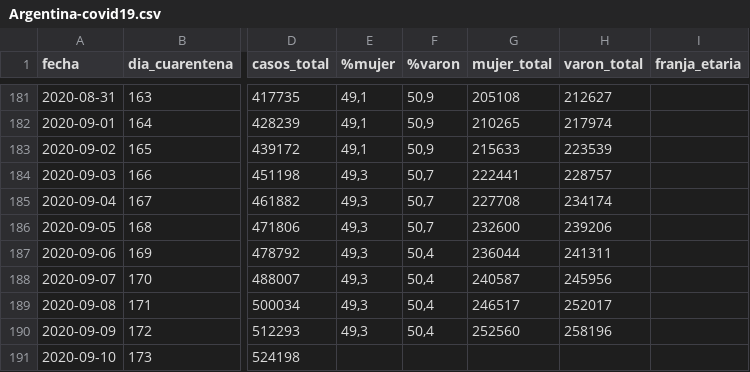
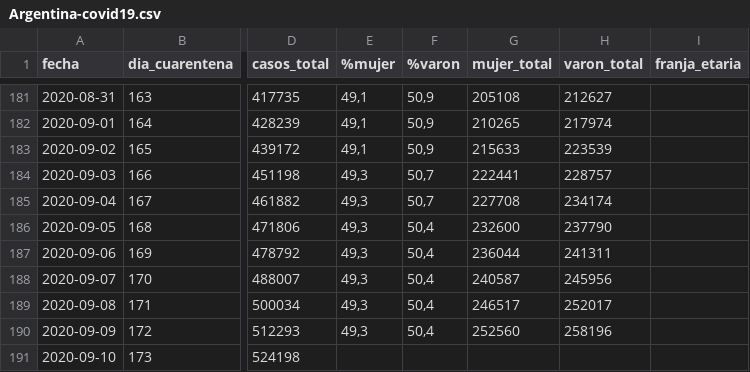
Before and after one commit to lucia15/Database-Covid19-Argentina, a CSV file: Argentina-covid19.csv, drawn as a sheet; only a part is shown, gaps mark what is left out; the diff names each change by its address in the sheet, - before the commit and + after, or states it on an @@ line.

Commit message:
Corrigiendo errores en los datos

```diff
--- a/Argentina-covid19.csv
+++ b/Argentina-covid19.csv
-F186 (%varon): 50,7
+F186 (%varon): 50,4
-H186 (varon_total): 239206
+H186 (varon_total): 237790
```
